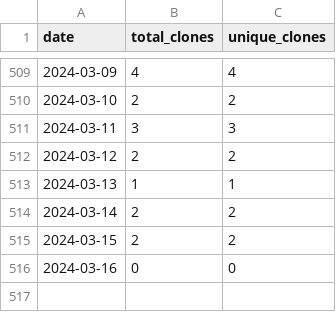
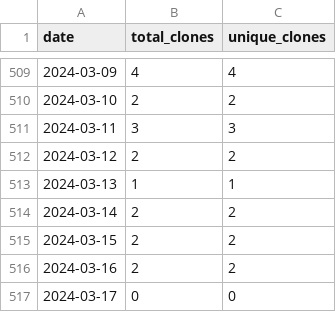
Before and after one commit to merrymitch/COMP3500, a CSV file: .traffic/clones.csv, drawn as a sheet; only a part is shown, gaps mark what is left out.

Commit message:
Updating repository traffic

```diff
--- a/.traffic/clones.csv
+++ b/.traffic/clones.csv
@@ -515,2 +515,3 @@ date,total_clones,unique_clones
 2024-03-15,2,2
-2024-03-16,0,0
+2024-03-16,2,2
+2024-03-17,0,0
```
Also changed, not shown: .traffic/views.csv, 3 other files.
